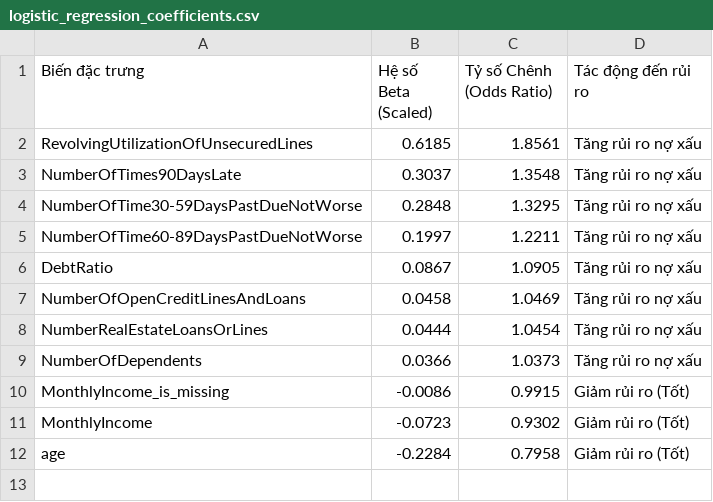
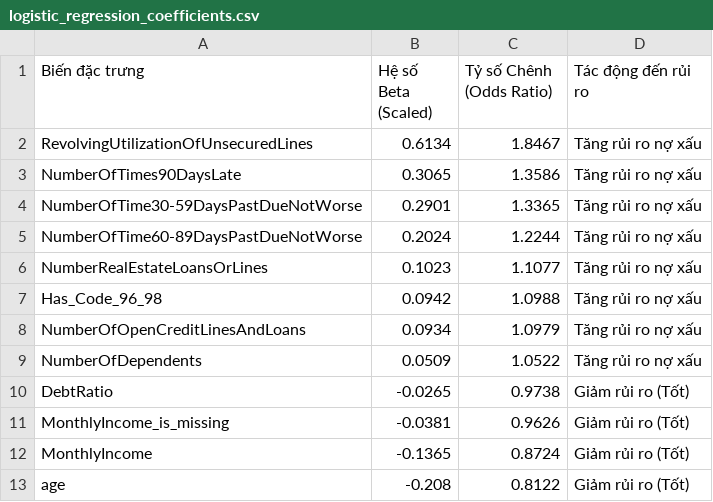
Before and after one commit to nguyenthihuynhanh2510-art/CREDIT_RISK_byhahaha, a CSV file: logistic_regression_coefficients.csv, drawn as a sheet.

```diff
--- a/logistic_regression_coefficients.csv
+++ b/logistic_regression_coefficients.csv
@@ -1,12 +1,13 @@
 Biến đặc trưng,Hệ số Beta (Scaled),Tỷ số Chênh (Odds Ratio),Tác động đến rủi ro
-RevolvingUtilizationOfUnsecuredLines,0.6185,1.8561,Tăng rủi ro nợ xấu
-NumberOfTimes90DaysLate,0.3037,1.3548,Tăng rủi ro nợ xấu
-NumberOfTime30-59DaysPastDueNotWorse,0.2848,1.3295,Tăng rủi ro nợ xấu
-NumberOfTime60-89DaysPastDueNotWorse,0.1997,1.2211,Tăng rủi ro nợ xấu
-DebtRatio,0.0867,1.0905,Tăng rủi ro nợ xấu
-NumberOfOpenCreditLinesAndLoans,0.0458,1.0469,Tăng rủi ro nợ xấu
-NumberRealEstateLoansOrLines,0.0444,1.0454,Tăng rủi ro nợ xấu
-NumberOfDependents,0.0366,1.0373,Tăng rủi ro nợ xấu
-MonthlyIncome_is_missing,-0.0086,0.9915,Giảm rủi ro (Tốt)
-MonthlyIncome,-0.0723,0.9302,Giảm rủi ro (Tốt)
-age,-0.2284,0.7958,Giảm rủi ro (Tốt)
+RevolvingUtilizationOfUnsecuredLines,0.6134,1.8467,Tăng rủi ro nợ xấu
+NumberOfTimes90DaysLate,0.3065,1.3586,Tăng rủi ro nợ xấu
+NumberOfTime30-59DaysPastDueNotWorse,0.2901,1.3365,Tăng rủi ro nợ xấu
+NumberOfTime60-89DaysPastDueNotWorse,0.2024,1.2244,Tăng rủi ro nợ xấu
+NumberRealEstateLoansOrLines,0.1023,1.1077,Tăng rủi ro nợ xấu
+Has_Code_96_98,0.0942,1.0988,Tăng rủi ro nợ xấu
+NumberOfOpenCreditLinesAndLoans,0.0934,1.0979,Tăng rủi ro nợ xấu
+NumberOfDependents,0.0509,1.0522,Tăng rủi ro nợ xấu
+DebtRatio,-0.0265,0.9738,Giảm rủi ro (Tốt)
+MonthlyIncome_is_missing,-0.0381,0.9626,Giảm rủi ro (Tốt)
+MonthlyIncome,-0.1365,0.8724,Giảm rủi ro (Tốt)
+age,-0.208,0.8122,Giảm rủi ro (Tốt)
```
Also changed, not shown: decision_tree_feature_importance.csv, logistic_regression_psi.csv, 33 other files.
